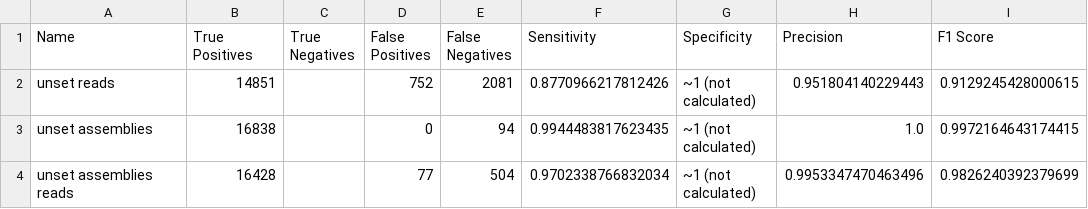
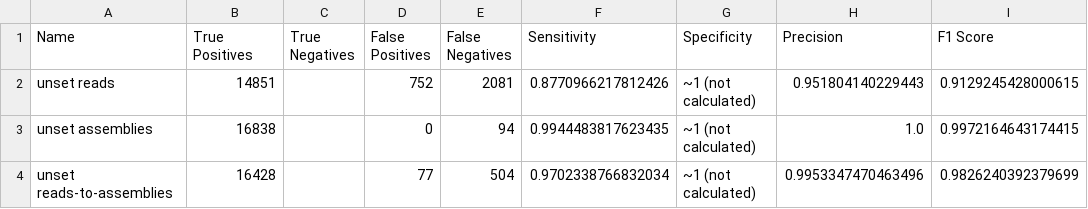
Before and after one commit to apetkau/genomics-data-index-evaluation-manuscript, a TSV file: evaluations/simulation/simulations/unset/variants-comparison.tsv, drawn as a sheet.

Commit message:
Updated template and comparison with additional reads-to-assemblies plots

```diff
--- a/evaluations/simulation/simulations/unset/variants-comparison.tsv
+++ b/evaluations/simulation/simulations/unset/variants-comparison.tsv
@@ -3,2 +3,2 @@ unset reads	14851		752	2081	0.8770966217812426	~1 (not calculated)	0.95180414022
 unset assemblies	16838		0	94	0.9944483817623435	~1 (not calculated)	1.0	0.9972164643174415
-unset assemblies reads	16428		77	504	0.9702338766832034	~1 (not calculated)	0.9953347470463496	0.9826240392379699
+unset reads-to-assemblies	16428		77	504	0.9702338766832034	~1 (not calculated)	0.9953347470463496	0.9826240392379699
```
Also changed, not shown: 2 other files.
